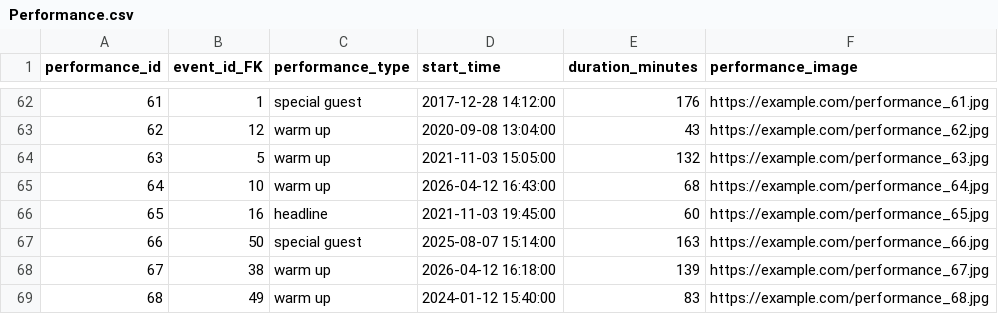
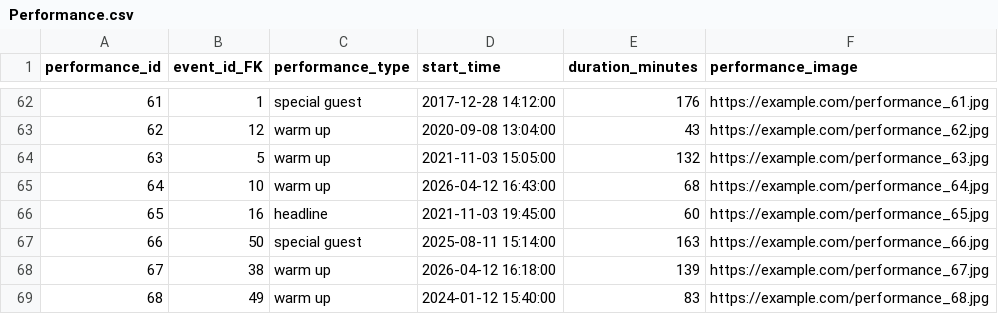
Before and after one commit to DimitriosLiakis/pulse-festival-database, a CSV file: csv_data/Performance.csv, drawn as a sheet; only a part is shown, gaps mark what is left out; the diff covers the shown part only.

```diff
--- a/csv_data/Performance.csv
+++ b/csv_data/Performance.csv
@@ -66,3 +66,3 @@ performance_id,event_id_FK,performance_type,start_time,duration_minutes,performa
 65,16,headline,2021-11-03 19:45:00,60,https://example.com/performance_65.jpg
-66,50,special guest,2025-08-07 15:14:00,163,https://example.com/performance_66.jpg
+66,50,special guest,2025-08-11 15:14:00,163,https://example.com/performance_66.jpg
 67,38,warm up,2026-04-12 16:18:00,139,https://example.com/performance_67.jpg
```
Also changed, not shown: 15 added rows and 13 edited cells elsewhere in this file, csv_data/Performance_Artist.csv, csv_data/Rating.csv, 31 other files.
